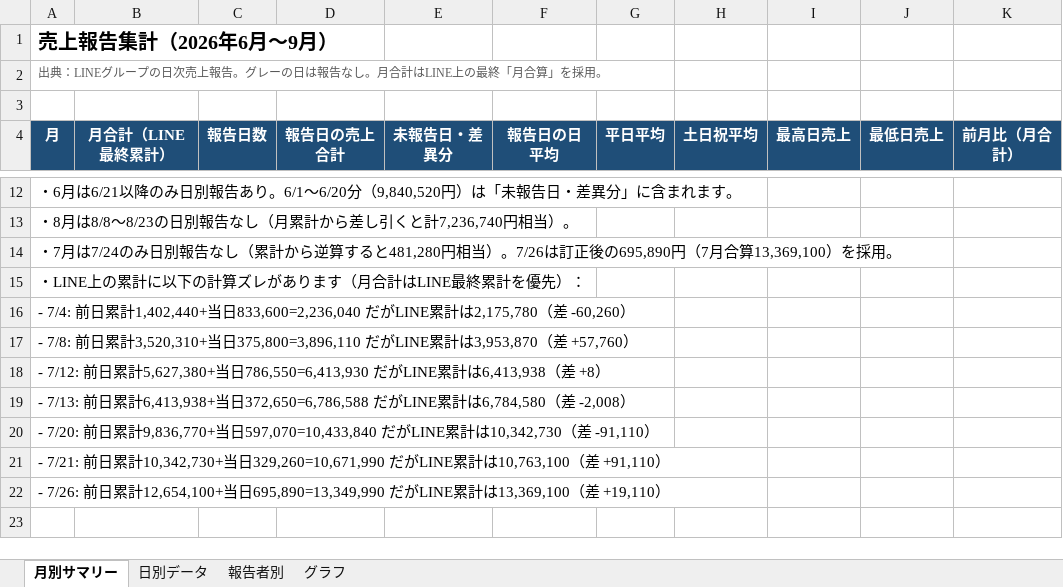
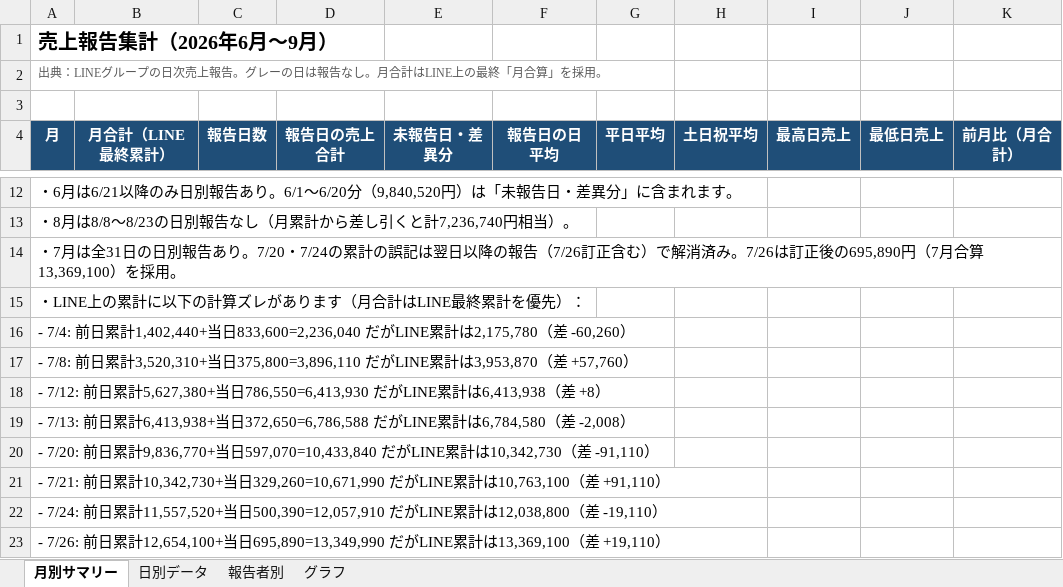
Before and after one commit to m08046430330-hub/-, an Excel workbook: 売上レポート/売上集計_2026年6-9月.xlsx, sheet 月別サマリー, drawn as a sheet; only a part is shown, gaps mark what is left out; values as stored, in another font and other column widths than the file's, no borders; charts and pictures not drawn; the diff names each change by its address in the sheet, - before the commit and + after, or states it on an @@ line.

```diff
--- a/売上レポート/売上集計_2026年6-9月.xlsx (sheet 月別サマリー)
+++ b/売上レポート/売上集計_2026年6-9月.xlsx (sheet 月別サマリー)
-A14 (月): ・7月は7/24のみ日別報告なし（累計から逆算すると481,280円相当）。7/26は訂…
+A14 (月): ・7月は全31日の日別報告あり。7/20・7/24の累計の誤記は翌日以降の報告（7/26訂正含む）で解消済み。7/26は訂…
+row 22: - 7/24: 前日累計11,557,520+当日500,390=12,057,910 だがLINE累計は12,038,800（差 -19,110）
```
Also changed, not shown: sheet 日別データ, sheet グラフ, 2 other files.
